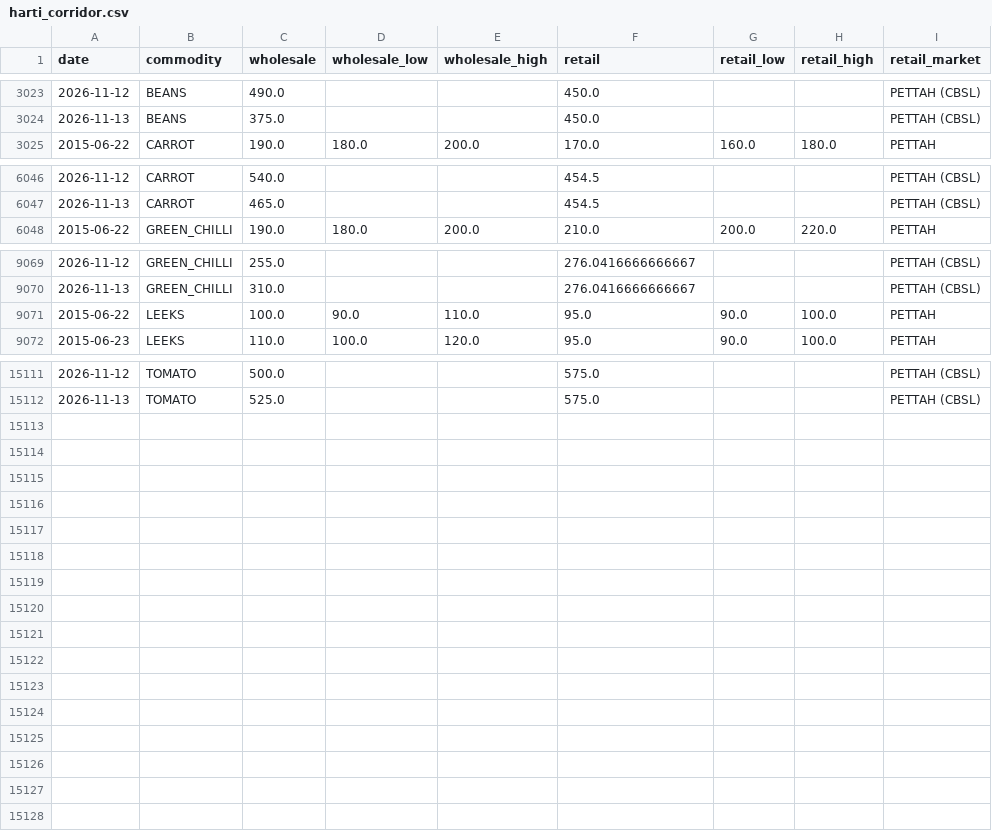
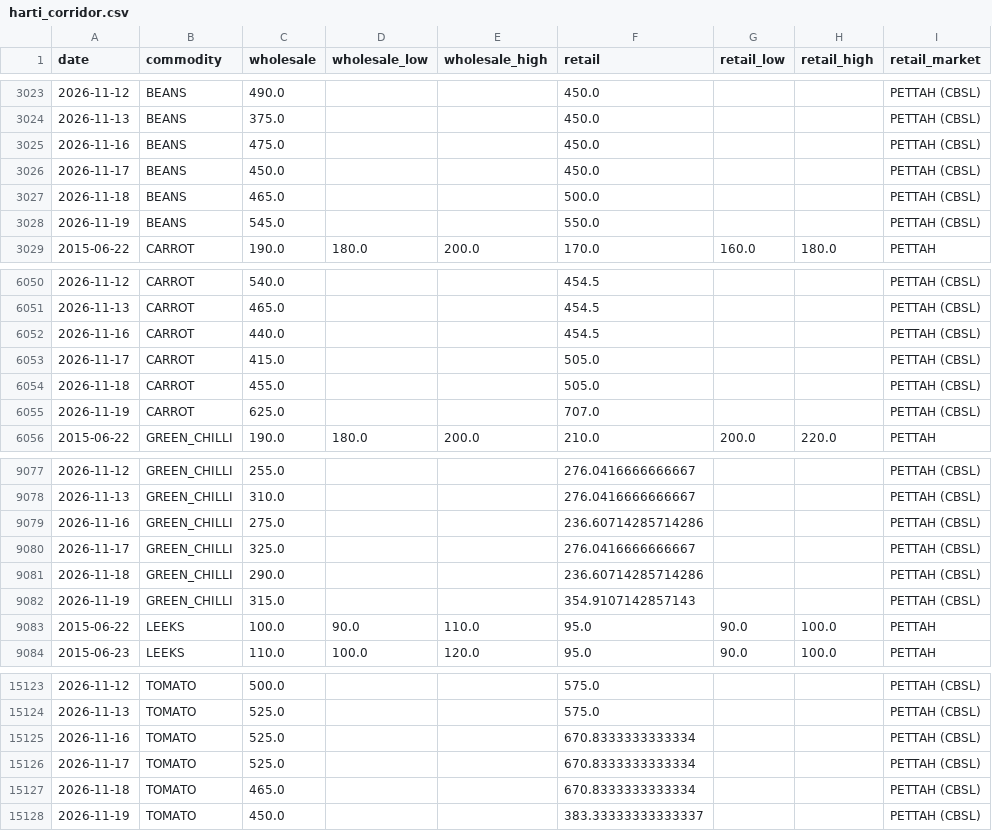
Before and after one commit to Jannahan/modelx, a CSV file: data/history/harti_corridor.csv, drawn as a sheet; only a part is shown, gaps mark what is left out.

```diff
--- a/data/history/harti_corridor.csv
+++ b/data/history/harti_corridor.csv
@@ -3024,2 +3024,6 @@ date,commodity,wholesale,wholesale_low,wholesale_high,retail,retail_low,retail_h
 2026-11-13,BEANS,375.0,,,450.0,,,PETTAH (CBSL)
+2026-11-16,BEANS,475.0,,,450.0,,,PETTAH (CBSL)
+2026-11-17,BEANS,450.0,,,450.0,,,PETTAH (CBSL)
+2026-11-18,BEANS,465.0,,,500.0,,,PETTAH (CBSL)
+2026-11-19,BEANS,545.0,,,550.0,,,PETTAH (CBSL)
 2015-06-22,CARROT,190.0,180.0,200.0,170.0,160.0,180.0,PETTAH
@@ -6047,2 +6051,6 @@ date,commodity,wholesale,wholesale_low,wholesale_high,retail,retail_low,retail_h
 2026-11-13,CARROT,465.0,,,454.5,,,PETTAH (CBSL)
+2026-11-16,CARROT,440.0,,,454.5,,,PETTAH (CBSL)
+2026-11-17,CARROT,415.0,,,505.0,,,PETTAH (CBSL)
+2026-11-18,CARROT,455.0,,,505.0,,,PETTAH (CBSL)
+2026-11-19,CARROT,625.0,,,707.0,,,PETTAH (CBSL)
 2015-06-22,GREEN_CHILLI,190.0,180.0,200.0,210.0,200.0,220.0,PETTAH
@@ -9070,2 +9078,6 @@ date,commodity,wholesale,wholesale_low,wholesale_high,retail,retail_low,retail_h
 2026-11-13,GREEN_CHILLI,310.0,,,276.0416666666667,,,PETTAH (CBSL)
+2026-11-16,GREEN_CHILLI,275.0,,,236.60714285714286,,,PETTAH (CBSL)
+2026-11-17,GREEN_CHILLI,325.0,,,276.0416666666667,,,PETTAH (CBSL)
+2026-11-18,GREEN_CHILLI,290.0,,,236.60714285714286,,,PETTAH (CBSL)
+2026-11-19,GREEN_CHILLI,315.0,,,354.9107142857143,,,PETTAH (CBSL)
 2015-06-22,LEEKS,100.0,90.0,110.0,95.0,90.0,100.0,PETTAH
@@ -15112 +15124,5 @@ date,commodity,wholesale,wholesale_low,wholesale_high,retail,retail_low,retail_h
 2026-11-13,TOMATO,525.0,,,575.0,,,PETTAH (CBSL)
+2026-11-16,TOMATO,525.0,,,670.8333333333334,,,PETTAH (CBSL)
+2026-11-17,TOMATO,525.0,,,670.8333333333334,,,PETTAH (CBSL)
+2026-11-18,TOMATO,465.0,,,670.8333333333334,,,PETTAH (CBSL)
+2026-11-19,TOMATO,450.0,,,383.33333333333337,,,PETTAH (CBSL)
```
Also changed, not shown: data/history/cbsl_events.csv, 3 other files.
